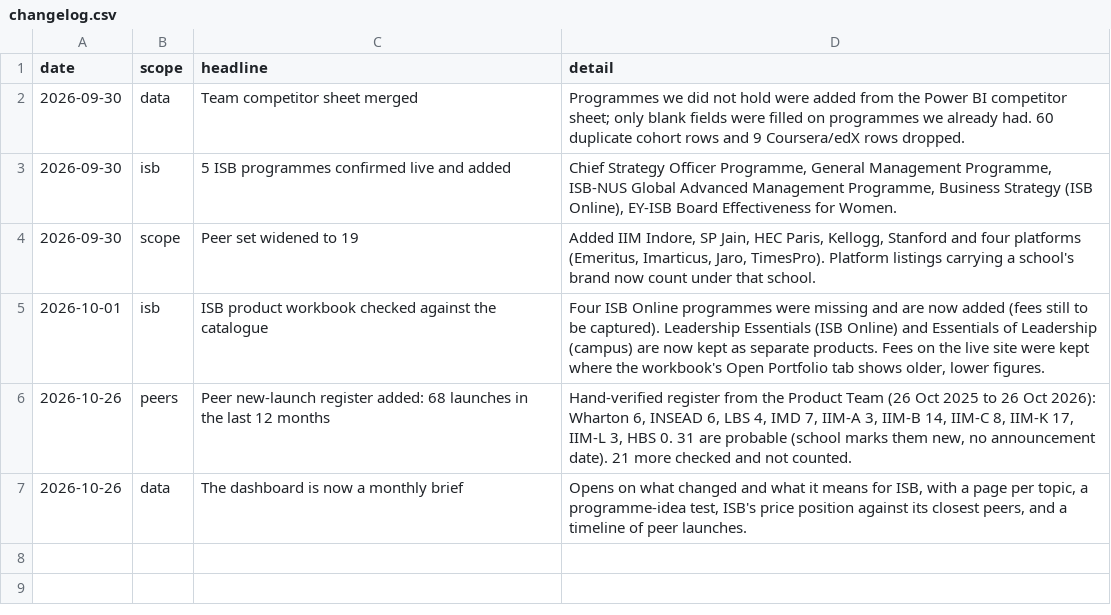
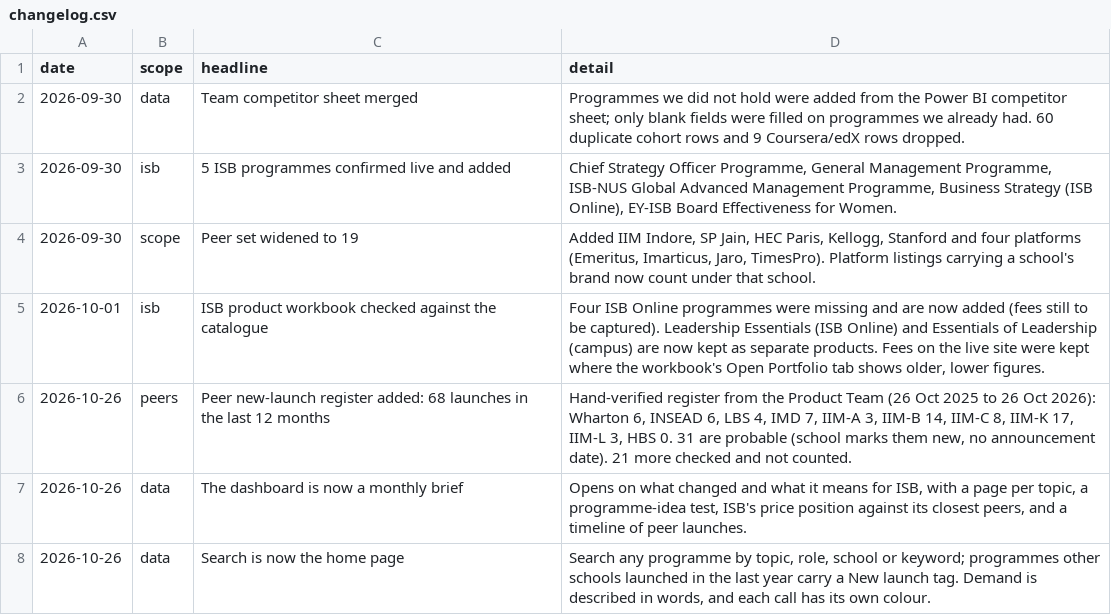
Before and after one commit to sumanthvedala/isb-execed-market, a CSV file: data/changelog.csv, drawn as a sheet; the diff names each change by its address in the sheet, - before the commit and + after, or states it on an @@ line.

```diff
--- a/data/changelog.csv
+++ b/data/changelog.csv
+row 8: 2026-10-26 | data | Search is now the home page | Search any programme by topic, role, school or keyword; programmes other schools launched in the last year carry a New launch tag. Demand is described in words, and each call has its own colour.
```
Also changed, not shown: 3 other files.
